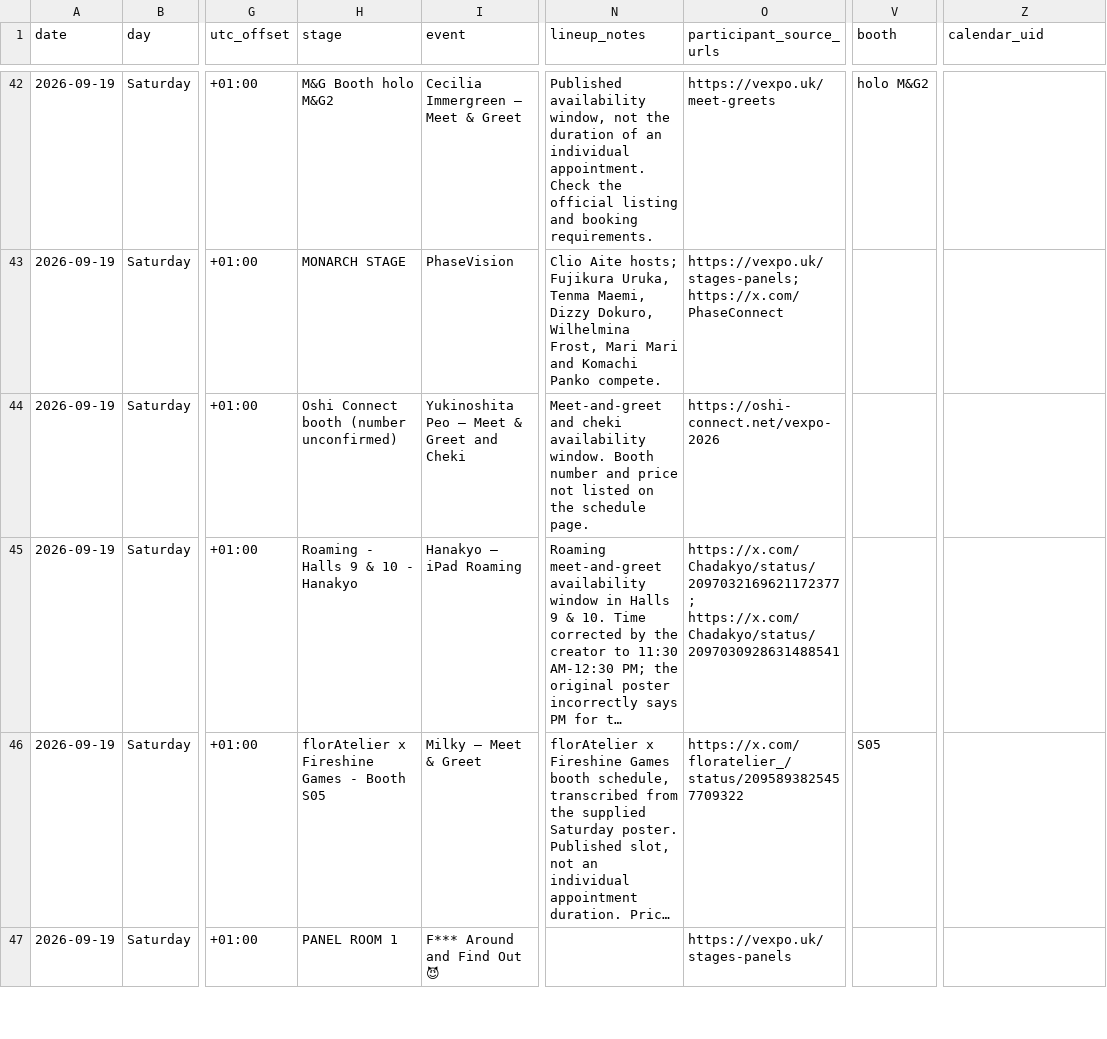
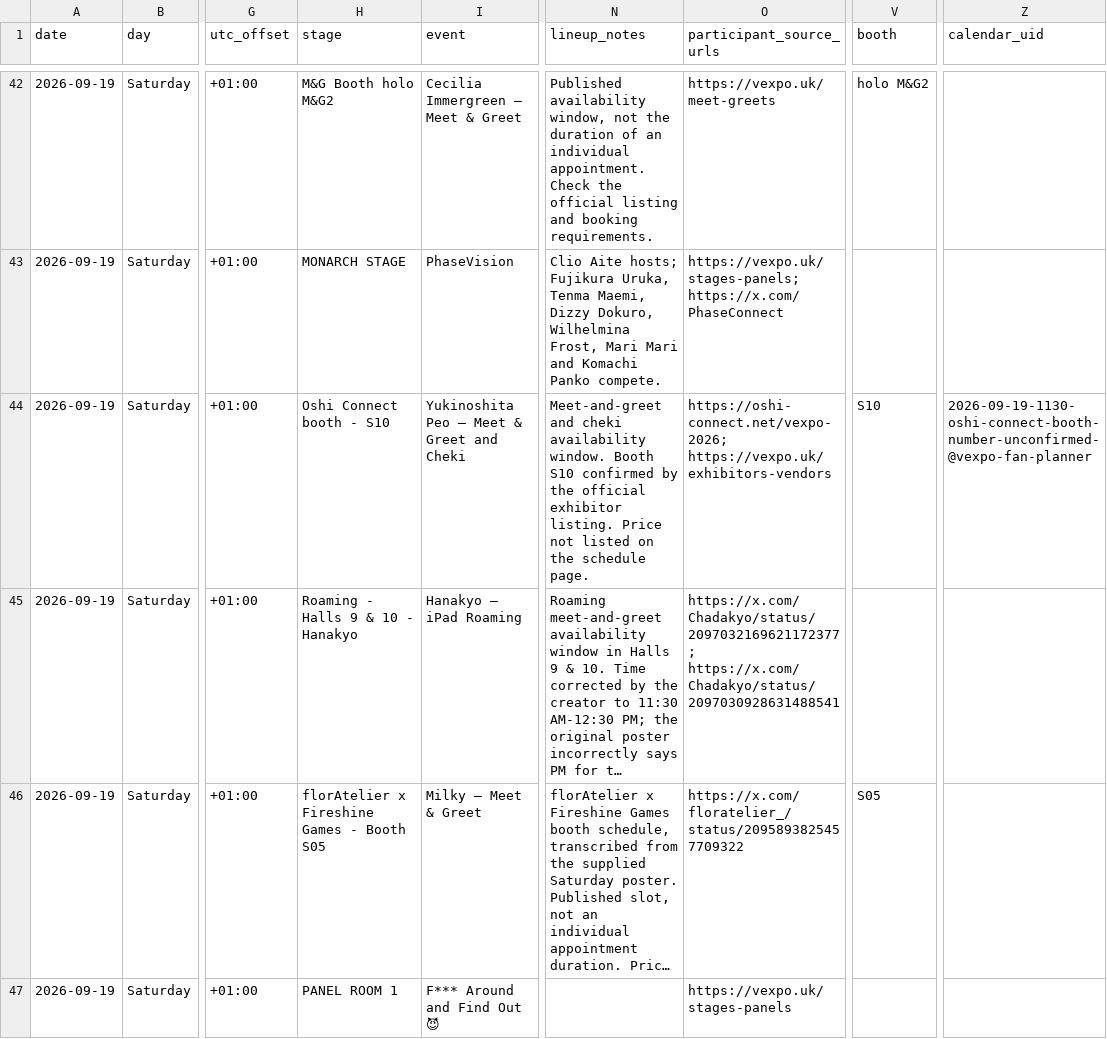
Before and after one commit to uebagi/Vtuber-Conventions, a CSV file: conventions/vexpo-2026/schedule.csv, drawn as a sheet; only a part is shown, gaps mark what is left out; long unchanged cells end in …; the diff covers the shown part only; the diff names each change by its address in the sheet, - before the commit and + after, or states it on an @@ line.

Commit message:
Confirm Oshi Connect booth S10 from VeXpo exhibitor listing

```diff
--- a/conventions/vexpo-2026/schedule.csv
+++ b/conventions/vexpo-2026/schedule.csv
-H44 (stage): Oshi Connect booth (number unconfirmed)
+H44 (stage): Oshi Connect booth - S10
-N44 (lineup_notes): …window. Booth number and price not listed…
+N44 (lineup_notes): …window. Booth S10 confirmed by the official exhibitor listing. Price not listed…
-O44 (participant_source_urls): https://oshi-connect.net/vexpo-2026
+O44 (participant_source_urls): https://oshi-connect.net/vexpo-2026; https://vexpo.uk/exhibitors-vendors
-V44 (booth): (empty)
+V44 (booth): S10
-Z44 (calendar_uid): (empty)
+Z44 (calendar_uid): 2026-09-19-1130-oshi-connect-booth-number-unconfirmed-@vexpo-fan-planner
```
Also changed, not shown: 50 edited cells elsewhere in this file, 2 other files.
